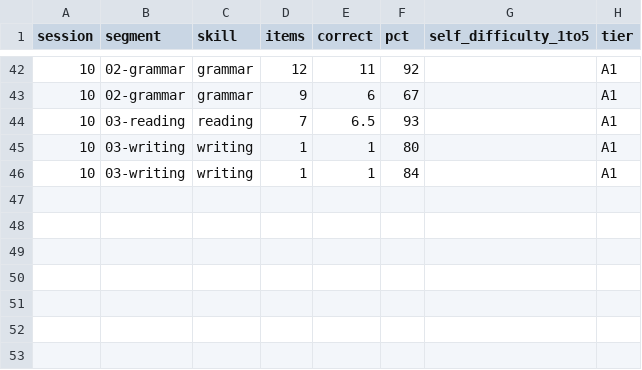
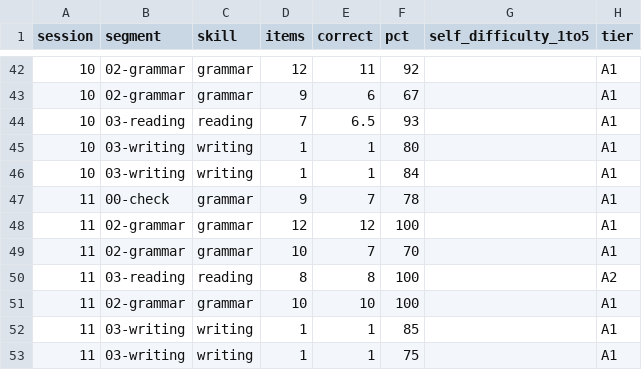
Before and after one commit to sebasfles/language-coach, a CSV file: progress/scores.csv, drawn as a sheet; only a part is shown, gaps mark what is left out; the diff names each change by its address in the sheet, - before the commit and + after, or states it on an @@ line.

Commit message:
session 011 (closed): dieser/welcher dominado; separables = foco; ihr-seid/keine → watch
00-check 78%, dieser-welcher 100/70 (dip = separables), escalación sein/haben 100 (re-ancla praesens-sein), lectura 100% en tier A2 (subido), escritura 85/75. dieser-welcher introduced@11 (refuerza der→den). NUEVO weak-spot: verbos separables (separación+prefijo). ihr seid + keine fem → watch. haben mixto (Habst/Hast). plural-der-nomen demotado (Zügen). Tema Verkehr 2ª (s12). N→12. Próximo grammar: Perfekt (#16). Self-report: dif 3, listening 3/5, speaking bien.

```diff
--- a/progress/scores.csv
+++ b/progress/scores.csv
+row 47: 11 | 00-check | grammar | 9 | 7 | 78 |  | A1
+row 48: 11 | 02-grammar | grammar | 12 | 12 | 100 |  | A1
+row 49: 11 | 02-grammar | grammar | 10 | 7 | 70 |  | A1
+row 50: 11 | 03-reading | reading | 8 | 8 | 100 |  | A2
+row 51: 11 | 02-grammar | grammar | 10 | 10 | 100 |  | A1
+row 52: 11 | 03-writing | writing | 1 | 1 | 85 |  | A1
+row 53: 11 | 03-writing | writing | 1 | 1 | 75 |  | A1
```
Also changed, not shown: 19 other files.
